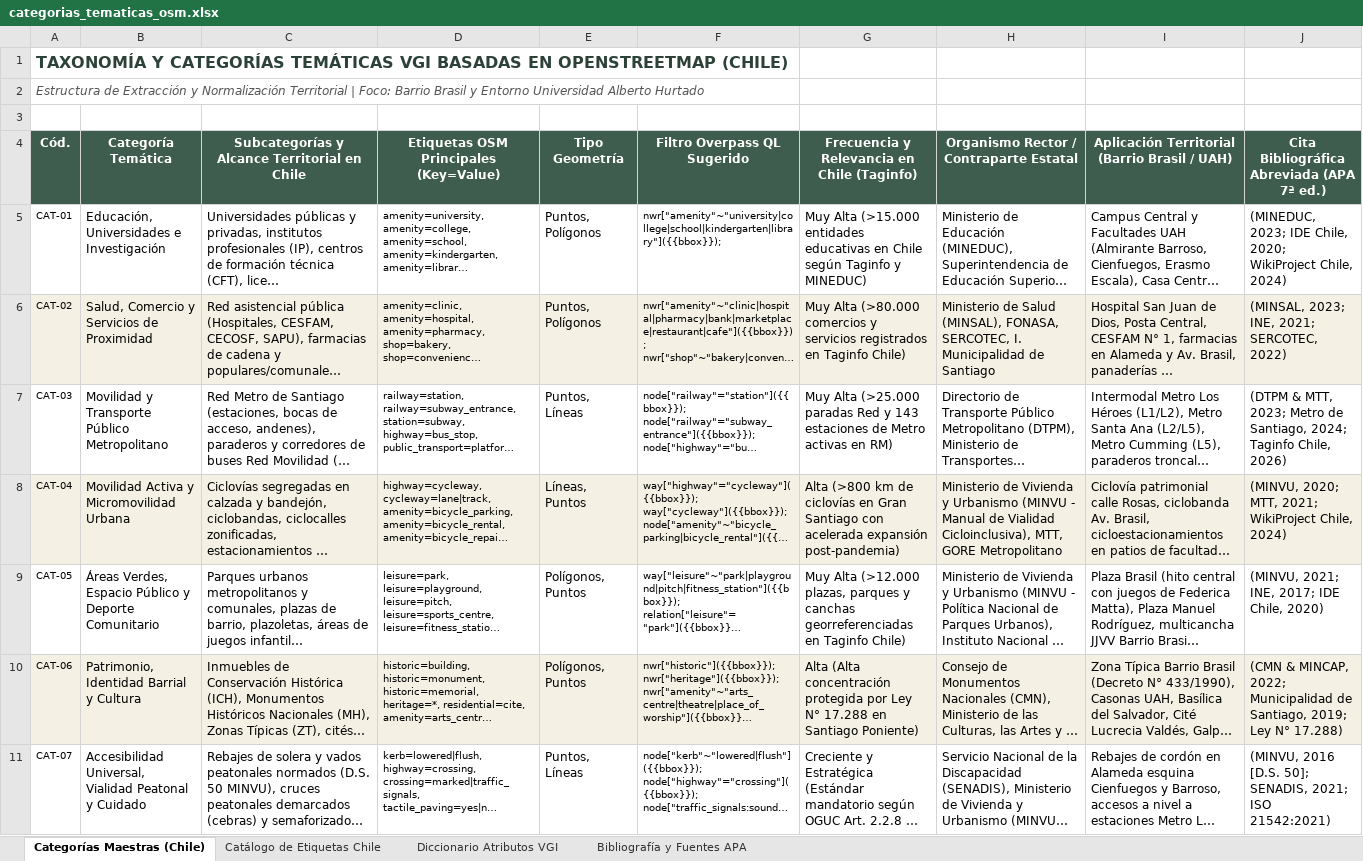
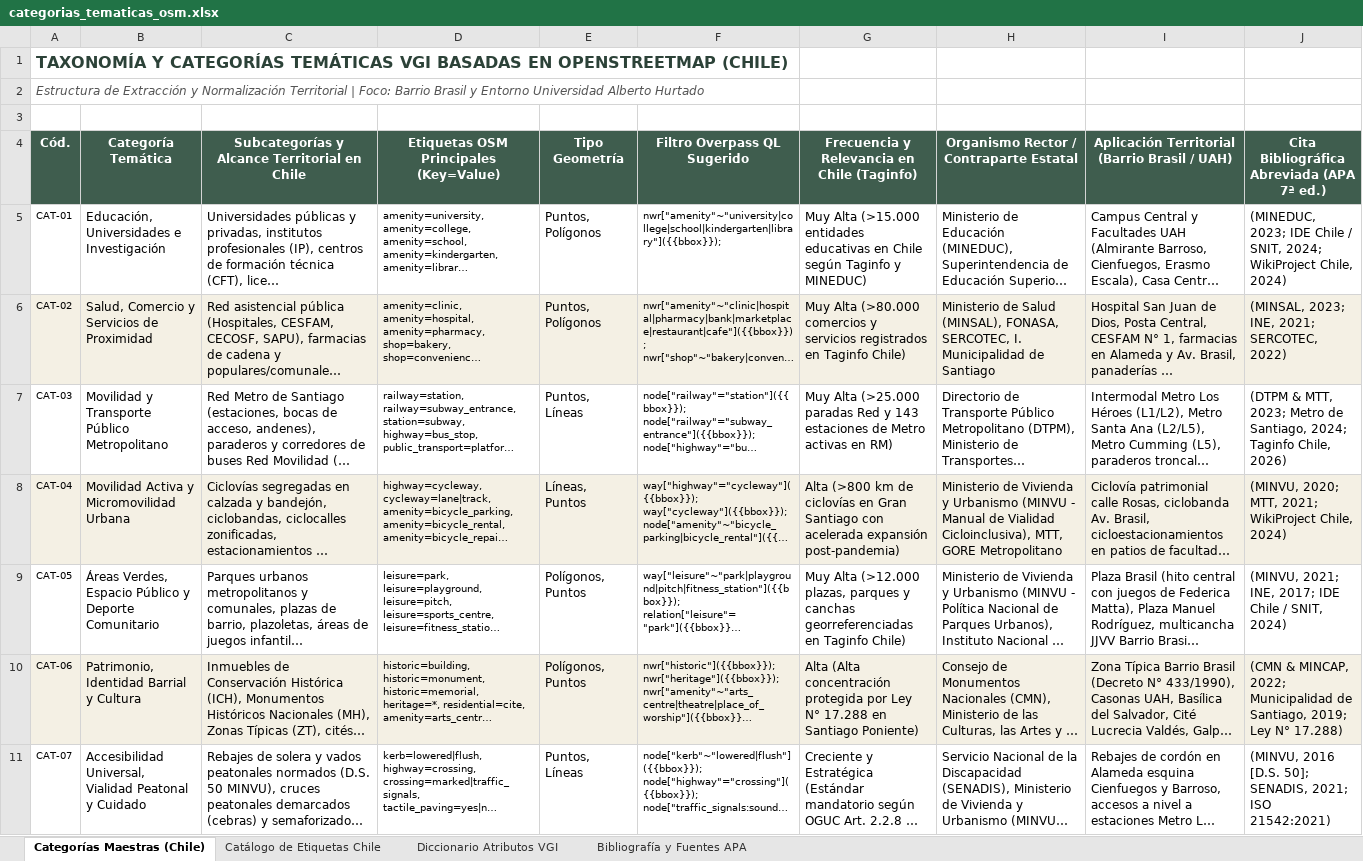
Before and after one commit to GEOJOTA/atlas_vgi_territorial, an Excel workbook: docs/categorias_tematicas_osm.xlsx, sheet Categorías Maestras (Chile), drawn as a sheet; only a part is shown; long unchanged cells end in …; values as stored, in another font and other column widths than the file's, no borders; the diff names each change by its address in the sheet, - before the commit and + after, or states it on an @@ line.

Commit message:
feat: auditoría de fuentes IDE Chile, integración etiquetas GBIF y Overture Maps sin costo, perfil ONG y sincronización Excel

```diff
--- a/docs/categorias_tematicas_osm.xlsx (sheet Categorías Maestras (Chile))
+++ b/docs/categorias_tematicas_osm.xlsx (sheet Categorías Maestras (Chile))
-J5: …2023; IDE Chile, 2020; WikiProject Chile,…
+J5: …2023; IDE Chile / SNIT, 2024; WikiProject Chile,…
-J9: (MINVU, 2021; INE, 2017; IDE Chile, 2020)
+J9: (MINVU, 2021; INE, 2017; IDE Chile / SNIT, 2024)
```
Also changed, not shown: sheet Bibliografía y Fuentes APA, sheet Catálogo de Etiquetas Chile, docs/catalogo_fuentes_vgi.xlsx, docs/perfil_metadatos_vgi.xlsx, 14 other files.
